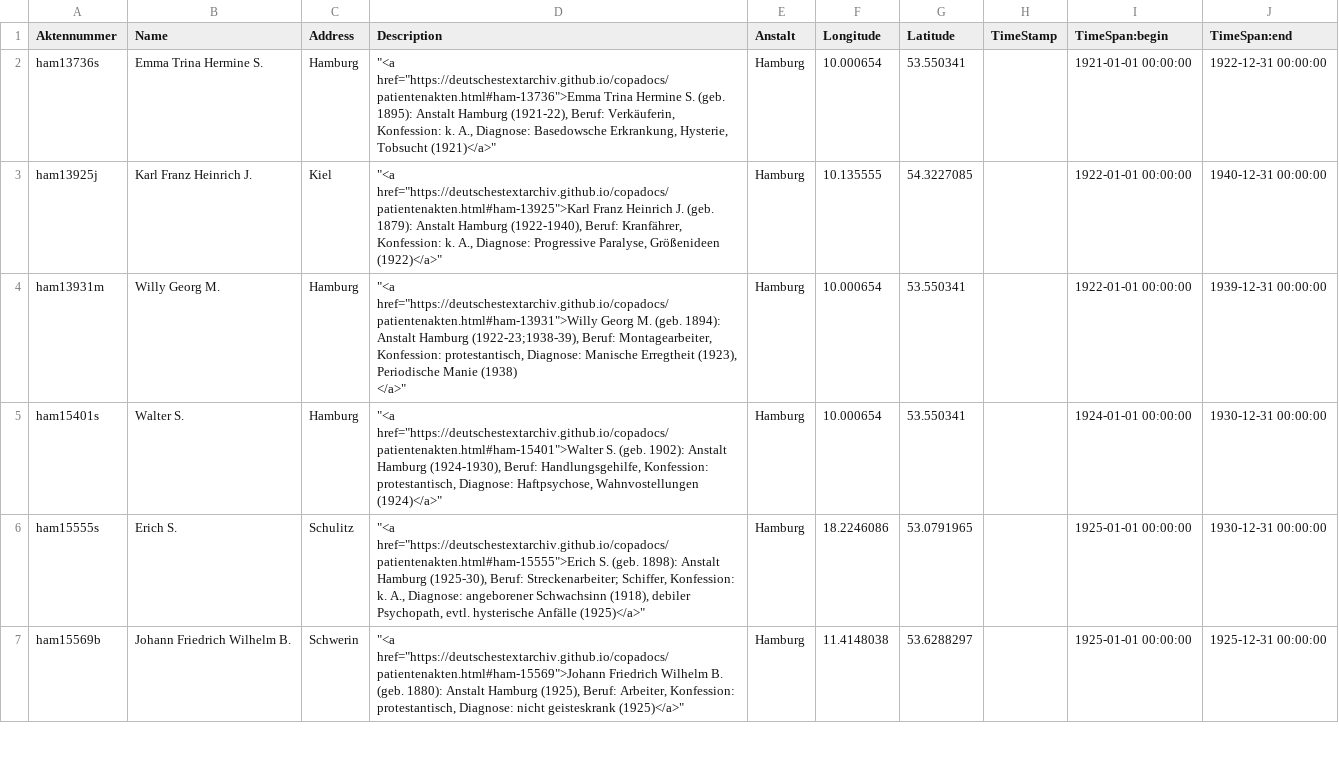
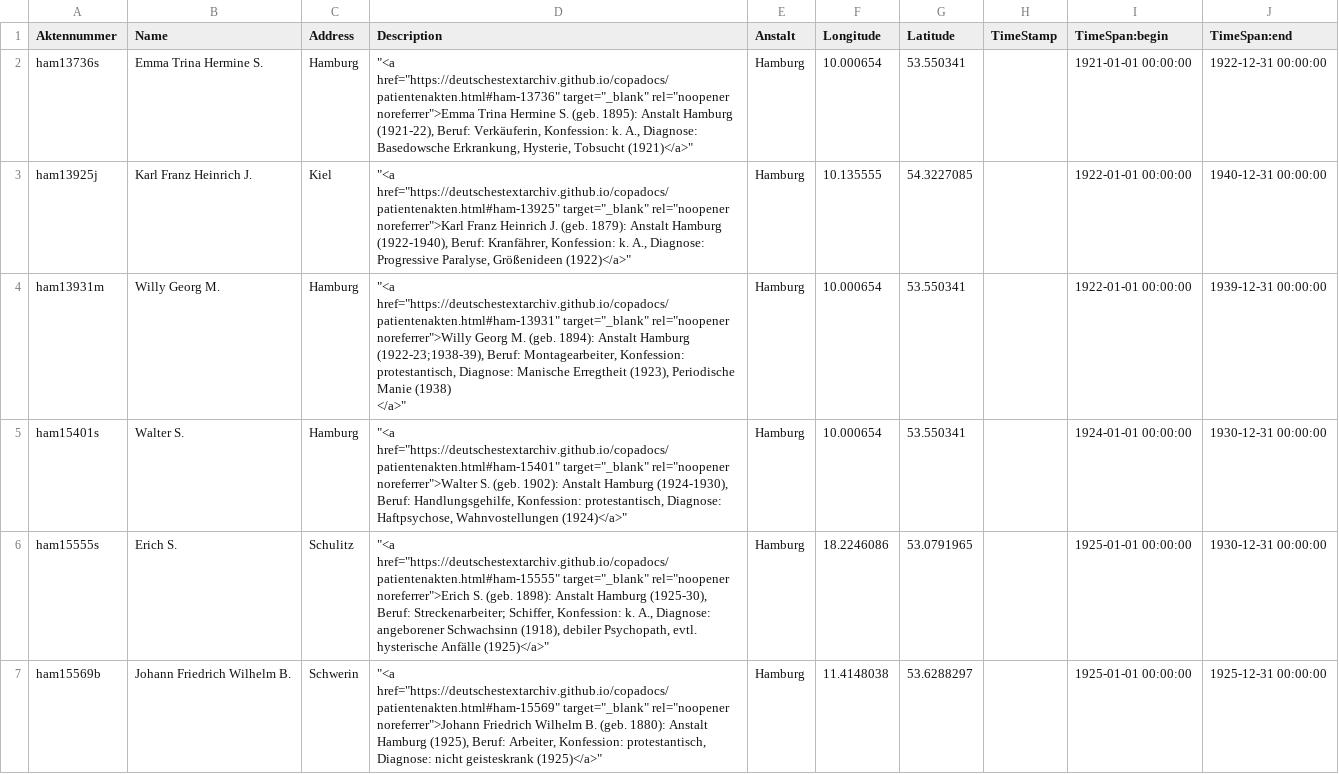
Before and after one commit to deutschestextarchiv/copadocs, a CSV file: geobrowser/hamburg.csv, drawn as a sheet; only a part is shown; the diff covers the shown part only.

```diff
--- a/geobrowser/hamburg.csv
+++ b/geobrowser/hamburg.csv
@@ -1,8 +1,8 @@
 Aktennummer,Name,Address,Description,Anstalt,Longitude,Latitude,TimeStamp,TimeSpan:begin,TimeSpan:end
-ham13736s,Emma Trina Hermine S.,Hamburg,"""<a href=""https://deutschestextarchiv.github.io/copadocs/patientenakten.html#ham-13736"">Emma Trina Hermine S. (geb. 1895): Anstalt Hamburg (1921-22), Beruf: Verkäuferin, Konfession: k. A., Diagnose: Basedowsche Erkrankung, Hysterie, Tobsucht (1921)</a>""",Hamburg,10.000654,53.550341,,1921-01-01 00:00:00,1922-12-31 00:00:00
-ham13925j,Karl Franz Heinrich J.,Kiel,"""<a href=""https://deutschestextarchiv.github.io/copadocs/patientenakten.html#ham-13925"">Karl Franz Heinrich J. (geb. 1879): Anstalt Hamburg (1922-1940), Beruf: Kranfährer, Konfession: k. A., Diagnose: Progressive Paralyse, Größenideen (1922)</a>""",Hamburg,10.135555,54.3227085,,1922-01-01 00:00:00,1940-12-31 00:00:00
-ham13931m,Willy Georg M.,Hamburg,"""<a href=""https://deutschestextarchiv.github.io/copadocs/patientenakten.html#ham-13931"">Willy Georg M. (geb. 1894): Anstalt Hamburg (1922-23;1938-39), Beruf: Montagearbeiter, Konfession: protestantisch, Diagnose: Manische Erregtheit (1923), Periodische Manie (1938)
-                    </a>""",Hamburg,10.000654,53.550341,,1922-01-01 00:00:00,1939-12-31 00:00:00
-ham15401s,Walter S.,Hamburg,"""<a href=""https://deutschestextarchiv.github.io/copadocs/patientenakten.html#ham-15401"">Walter S. (geb. 1902): Anstalt Hamburg (1924-1930), Beruf: Handlungsgehilfe, Konfession: protestantisch, Diagnose: Haftpsychose, Wahnvostellungen (1924)</a>""",Hamburg,10.000654,53.550341,,1924-01-01 00:00:00,1930-12-31 00:00:00
-ham15555s,Erich S.,Schulitz,"""<a href=""https://deutschestextarchiv.github.io/copadocs/patientenakten.html#ham-15555"">Erich S. (geb. 1898): Anstalt Hamburg (1925-30), Beruf: Streckenarbeiter; Schiffer, Konfession: k. A., Diagnose: angeborener Schwachsinn (1918), debiler Psychopath, evtl. hysterische Anfälle (1925)</a>""",Hamburg,18.2246086,53.0791965,,1925-01-01 00:00:00,1930-12-31 00:00:00
-ham15569b,Johann Friedrich Wilhelm B.,Schwerin,"""<a href=""https://deutschestextarchiv.github.io/copadocs/patientenakten.html#ham-15569"">Johann Friedrich Wilhelm B. (geb. 1880): Anstalt Hamburg (1925), Beruf: Arbeiter, Konfession: protestantisch, Diagnose: nicht geisteskrank (1925)</a>""",Hamburg,11.4148038,53.6288297,,1925-01-01 00:00:00,1925-12-31 00:00:00
+ham13736s,Emma Trina Hermine S.,Hamburg,"""<a href=""https://deutschestextarchiv.github.io/copadocs/patientenakten.html#ham-13736"" target=""_blank"" rel=""noopener noreferrer"">Emma Trina Hermine S. (geb. 1895): Anstalt Hamburg (1921-22), Beruf: Verkäuferin, Konfession: k. A., Diagnose: Basedowsche Erkrankung, Hysterie, Tobsucht (1921)</a>""",Hamburg,10.000654,53.550341,,1921-01-01 00:00:00,1922-12-31 00:00:00
+ham13925j,Karl Franz Heinrich J.,Kiel,"""<a href=""https://deutschestextarchiv.github.io/copadocs/patientenakten.html#ham-13925"" target=""_blank"" rel=""noopener noreferrer"">Karl Franz Heinrich J. (geb. 1879): Anstalt Hamburg (1922-1940), Beruf: Kranfährer, Konfession: k. A., Diagnose: Progressive Paralyse, Größenideen (1922)</a>""",Hamburg,10.135555,54.3227085,,1922-01-01 00:00:00,1940-12-31 00:00:00
+ham13931m,Willy Georg M.,Hamburg,"""<a href=""https://deutschestextarchiv.github.io/copadocs/patientenakten.html#ham-13931"" target=""_blank"" rel=""noopener noreferrer"">Willy Georg M. (geb. 1894): Anstalt Hamburg (1922-23;1938-39), Beruf: Montagearbeiter, Konfession: protestantisch, Diagnose: Manische Erregtheit (1923), Periodische Manie (1938)
+                    </a>""",Hamburg,10.000654,53.550341,,1922-01-01 00:00:00,1939-12-31 00:00:00
+ham15401s,Walter S.,Hamburg,"""<a href=""https://deutschestextarchiv.github.io/copadocs/patientenakten.html#ham-15401"" target=""_blank"" rel=""noopener noreferrer"">Walter S. (geb. 1902): Anstalt Hamburg (1924-1930), Beruf: Handlungsgehilfe, Konfession: protestantisch, Diagnose: Haftpsychose, Wahnvostellungen (1924)</a>""",Hamburg,10.000654,53.550341,,1924-01-01 00:00:00,1930-12-31 00:00:00
+ham15555s,Erich S.,Schulitz,"""<a href=""https://deutschestextarchiv.github.io/copadocs/patientenakten.html#ham-15555"" target=""_blank"" rel=""noopener noreferrer"">Erich S. (geb. 1898): Anstalt Hamburg (1925-30), Beruf: Streckenarbeiter; Schiffer, Konfession: k. A., Diagnose: angeborener Schwachsinn (1918), debiler Psychopath, evtl. hysterische Anfälle (1925)</a>""",Hamburg,18.2246086,53.0791965,,1925-01-01 00:00:00,1930-12-31 00:00:00
+ham15569b,Johann Friedrich Wilhelm B.,Schwerin,"""<a href=""https://deutschestextarchiv.github.io/copadocs/patientenakten.html#ham-15569"" target=""_blank"" rel=""noopener noreferrer"">Johann Friedrich Wilhelm B. (geb. 1880): Anstalt Hamburg (1925), Beruf: Arbeiter, Konfession: protestantisch, Diagnose: nicht geisteskrank (1925)</a>""",Hamburg,11.4148038,53.6288297,,1925-01-01 00:00:00,1925-12-31 00:00:00
```
Also changed, not shown: 16 edited cells elsewhere in this file, geobrowser/westfalen.csv, 1 other file.
